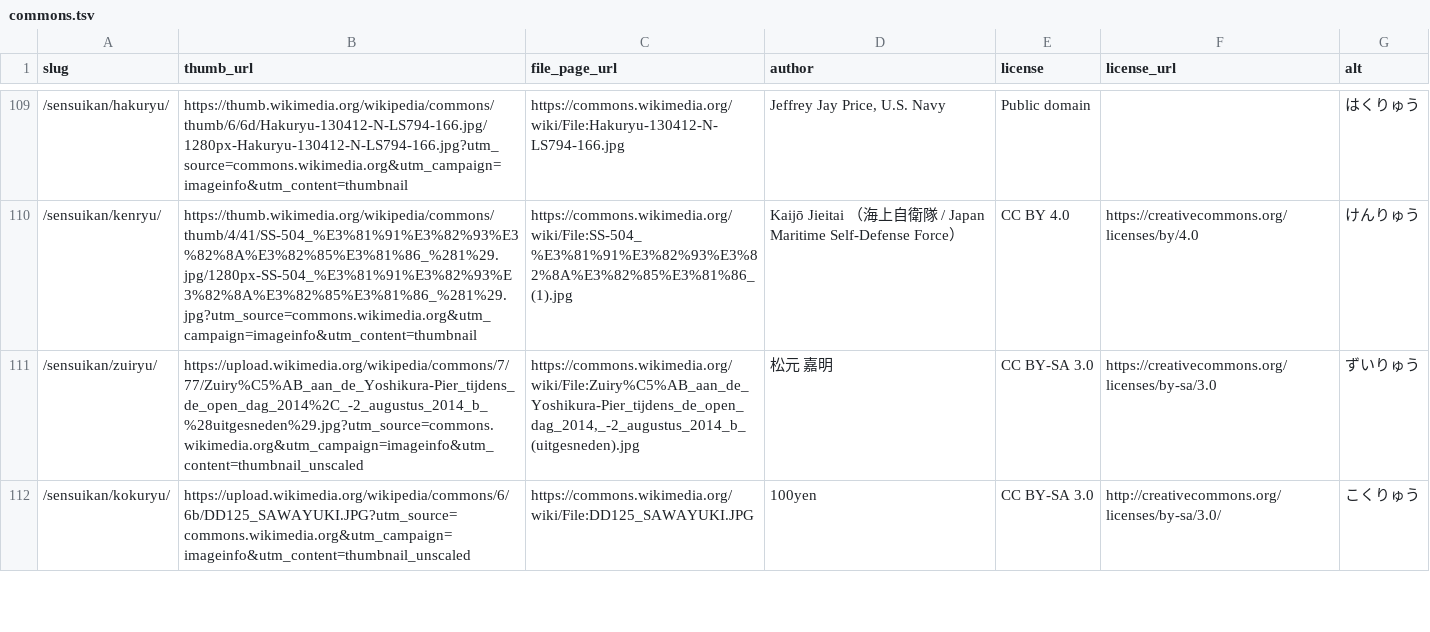
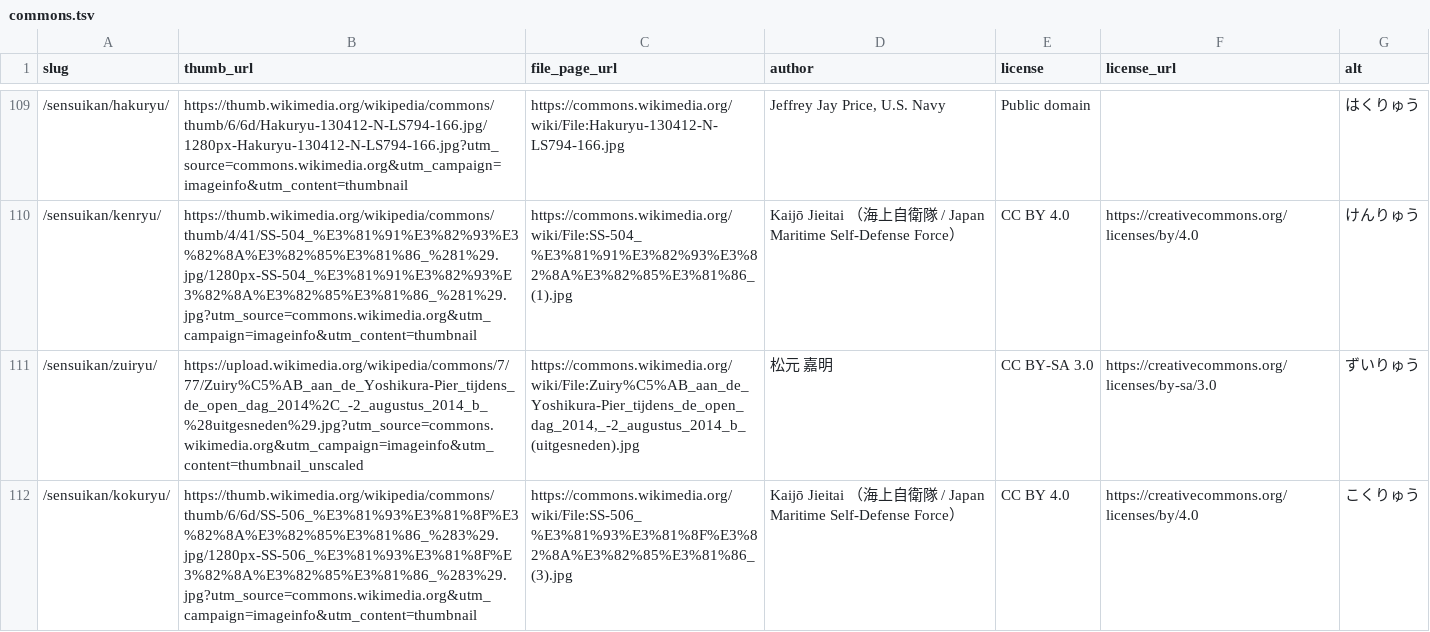
Before and after one commit to chinanago38/goeikan-com, a TSV file: tools/photos/commons.tsv, drawn as a sheet; only a part is shown, gaps mark what is left out; the diff covers the shown part only.

```diff
--- a/tools/photos/commons.tsv
+++ b/tools/photos/commons.tsv
@@ -111,2 +111,2 @@ slug	thumb_url	file_page_url	author	license	license_url	alt
 /sensuikan/zuiryu/	https://upload.wikimedia.org/wikipedia/commons/7/77/Zuiry%C5%AB_aan_de_Yoshikura-Pier_tijdens_de_open_dag_2014%2C_-2_augustus_2014_b_%28uitgesneden%29.jpg?utm_source=commons.wikimedia.org&utm_campaign=imageinfo&utm_content=thumbnail_unscaled	https://commons.wikimedia.org/wiki/File:Zuiry%C5%AB_aan_de_Yoshikura-Pier_tijdens_de_open_dag_2014,_-2_augustus_2014_b_(uitgesneden).jpg	松元 嘉明	CC BY-SA 3.0	https://creativecommons.org/licenses/by-sa/3.0	ずいりゅう
-/sensuikan/kokuryu/	https://upload.wikimedia.org/wikipedia/commons/6/6b/DD125_SAWAYUKI.JPG?utm_source=commons.wikimedia.org&utm_campaign=imageinfo&utm_content=thumbnail_unscaled	https://commons.wikimedia.org/wiki/File:DD125_SAWAYUKI.JPG	100yen	CC BY-SA 3.0	http://creativecommons.org/licenses/by-sa/3.0/	こくりゅう
+/sensuikan/kokuryu/	https://thumb.wikimedia.org/wikipedia/commons/thumb/6/6d/SS-506_%E3%81%93%E3%81%8F%E3%82%8A%E3%82%85%E3%81%86_%283%29.jpg/1280px-SS-506_%E3%81%93%E3%81%8F%E3%82%8A%E3%82%85%E3%81%86_%283%29.jpg?utm_source=commons.wikimedia.org&utm_campaign=imageinfo&utm_content=thumbnail	https://commons.wikimedia.org/wiki/File:SS-506_%E3%81%93%E3%81%8F%E3%82%8A%E3%82%85%E3%81%86_(3).jpg	Kaijō Jieitai （海上自衛隊 / Japan Maritime Self-Defense Force）	CC BY 4.0	https://creativecommons.org/licenses/by/4.0	こくりゅう
```
Also changed, not shown: 2 added rows and 6 edited cells elsewhere in this file, 1 other file.
